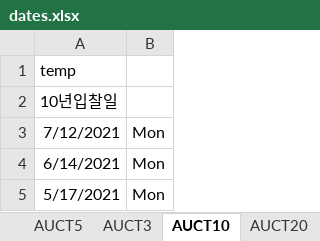
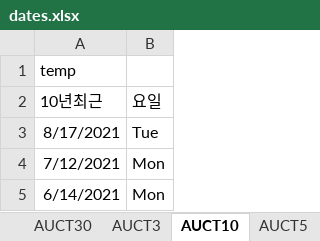
Before and after one commit to jae-min-park/kbsecurities, an Excel workbook: prd/case_project/dates.xlsx, sheet AUCT10, drawn as a sheet; only a part is shown; the shorter side is filled out with more unchanged rows; values as stored, in another font and other column widths than the file's, no borders; removed rows and columns are numbered as before the commit, all else as after; the diff names each change by its address in the sheet, - before the commit and + after, or states it on an @@ line.

```diff
--- a/prd/case_project/dates.xlsx (sheet AUCT10)
+++ b/prd/case_project/dates.xlsx (sheet AUCT10)
@@ sheet tab order changed: AUCT30 | AUCT3 | AUCT10 | AUCT5 @@
-row 2: 10년입찰일
+row 2: 10년최근 | 요일
+row 3: 8/17/2021 | Tue
```
Also changed, not shown: sheet AUCT30, sheet HOLI_KR, sheet AUCT5, sheet AUCTNONE, sheet AUCT3, sheet BOKMPC_ALL, formulas that keep their value.
